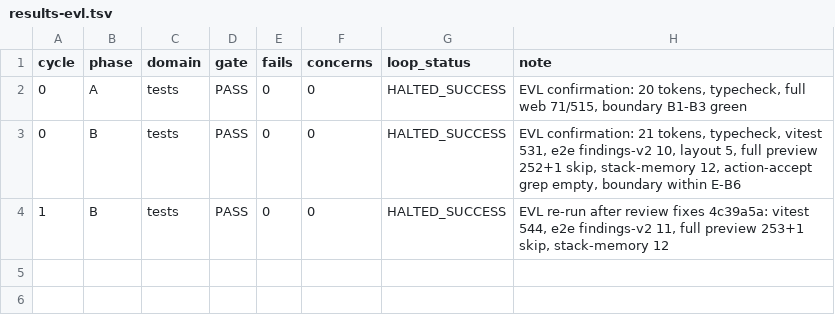
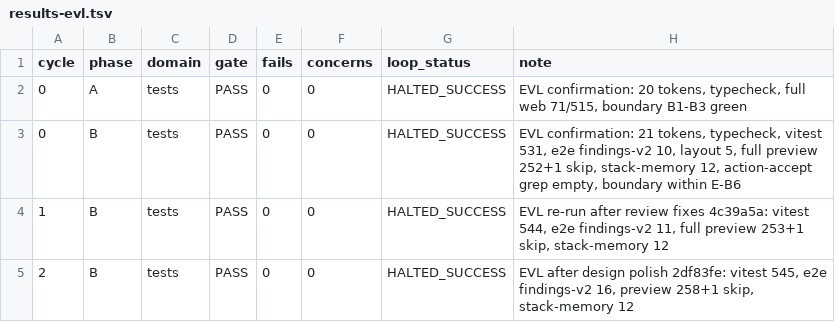
Before and after one commit to itsjiathao0912/preflight-legal-reviewer-anduin-transaction, a TSV file: process/features/findings-v2/completed/findings-v2_18-10-26/results-evl.tsv, drawn as a sheet.

```diff
--- a/process/features/findings-v2/completed/findings-v2_18-10-26/results-evl.tsv
+++ b/process/features/findings-v2/completed/findings-v2_18-10-26/results-evl.tsv
@@ -4 +4,2 @@ cycle	phase	domain	gate	fails	concerns	loop_status	note
 1	B	tests	PASS	0	0	HALTED_SUCCESS	EVL re-run after review fixes 4c39a5a: vitest 544, e2e findings-v2 11, full preview 253+1 skip, stack-memory 12
+2	B	tests	PASS	0	0	HALTED_SUCCESS	EVL after design polish 2df83fe: vitest 545, e2e findings-v2 16, preview 258+1 skip, stack-memory 12
```
Also changed, not shown: 5 other files.
